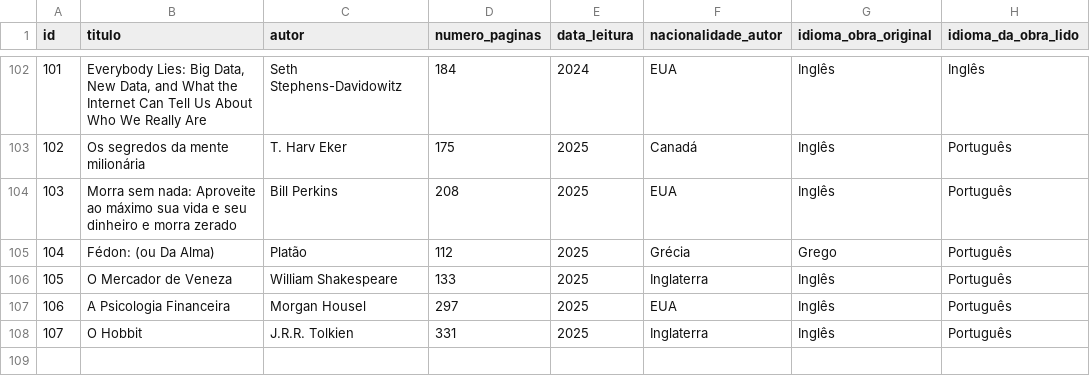
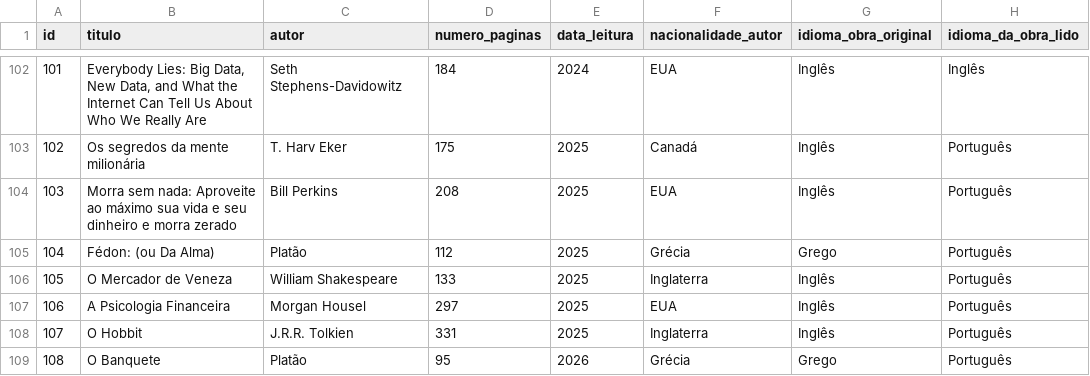
Before and after one commit to tsffarias/My-Books, a CSV file: All_the_Books_I_read.csv, drawn as a sheet; only a part is shown, gaps mark what is left out; the diff names each change by its address in the sheet, - before the commit and + after, or states it on an @@ line.

Commit message:
Update All_the_Books_I_read.csv

```diff
--- a/All_the_Books_I_read.csv
+++ b/All_the_Books_I_read.csv
+row 109: 108 | O Banquete | Platão | 95 | 2026 | Grécia | Grego | Português
```
